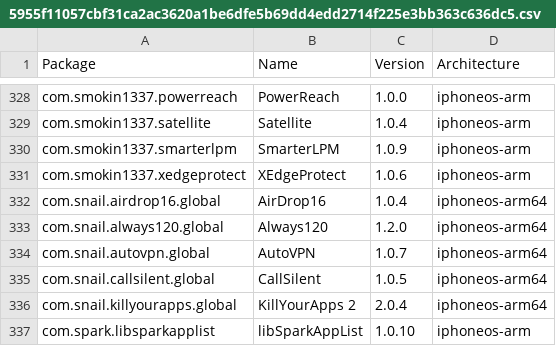
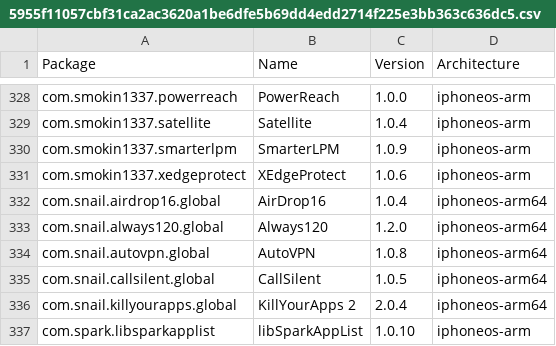
Before and after one commit to NIGHTF3AR/crc_bark, a CSV file: Library/Caches/com.nan.crc/5955f11057cbf31ca2ac3620a1be6dfe5b69dd4edd2714f225e3bb363c636dc5.csv, drawn as a sheet; only a part is shown, gaps mark what is left out.

```diff
--- a/Library/Caches/com.nan.crc/5955f11057cbf31ca2ac3620a1be6dfe5b69dd4edd2714f225e3bb363c636dc5.csv
+++ b/Library/Caches/com.nan.crc/5955f11057cbf31ca2ac3620a1be6dfe5b69dd4edd2714f225e3bb363c636dc5.csv
@@ -333,3 +333,3 @@ com.snail.airdrop16.global,AirDrop16,1.0.4,iphoneos-arm64
 com.snail.always120.global,Always120,1.2.0,iphoneos-arm64
-com.snail.autovpn.global,AutoVPN,1.0.7,iphoneos-arm64
+com.snail.autovpn.global,AutoVPN,1.0.8,iphoneos-arm64
 com.snail.callsilent.global,CallSilent,1.0.5,iphoneos-arm64
```
